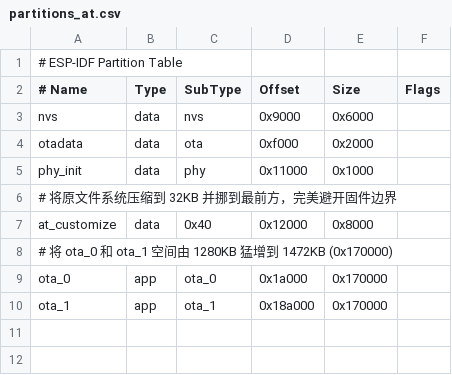
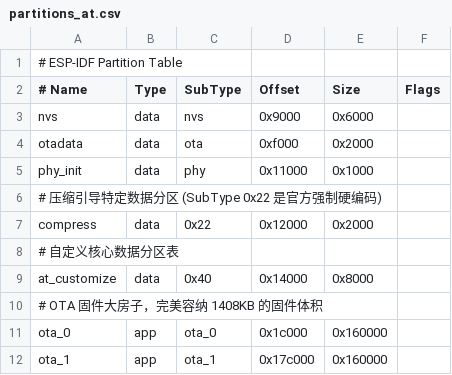
Before and after one commit to espressif/esp-at, a CSV file: module_config/module_esp32c2-2mb/partitions_at.csv, drawn as a sheet.

```diff
--- a/module_config/module_esp32c2-2mb/partitions_at.csv
+++ b/module_config/module_esp32c2-2mb/partitions_at.csv
@@ -5,6 +5,8 @@ otadata,  data, ota,     0xf000,   0x2000,
 phy_init, data, phy,     0x11000,  0x1000,
-# 将原文件系统压缩到 32KB 并挪到最前方，完美避开固件边界
-at_customize, data, 0x40,0x12000,  0x8000,
-# 将 ota_0 和 ota_1 空间由 1280KB 猛增到 1472KB (0x170000)
-ota_0,    app,  ota_0,   0x1a000,  0x170000,
-ota_1,    app,  ota_1,   0x18a000, 0x170000,
+# 压缩引导特定数据分区 (SubType 0x22 是官方强制硬编码)
+compress, data, 0x22,    0x12000,  0x2000,
+# 自定义核心数据分区表
+at_customize, data, 0x40,0x14000,  0x8000,
+# OTA 固件大房子，完美容纳 1408KB 的固件体积
+ota_0,    app,  ota_0,   0x1c000,  0x160000,
+ota_1,    app,  ota_1,   0x17c000, 0x160000,
```
Also changed, not shown: module_config/module_esp32c2-2mb/at_customize.csv, 1 other file.
